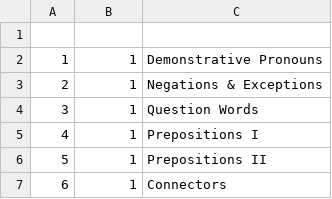
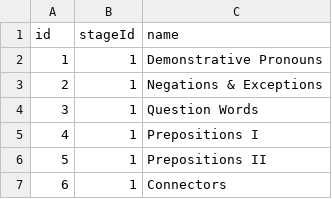
Before and after one commit to ashrafuzzaman/learn-quran, a CSV file: scripts/data/Lessons.csv, drawn as a sheet; only a part is shown; the diff names each change by its address in the sheet, - before the commit and + after, or states it on an @@ line.

Commit message:
Load stage and lesson data

```diff
--- a/scripts/data/Lessons.csv
+++ b/scripts/data/Lessons.csv
-row 1: (empty)
+row 1: id | stageId | name
```
Also changed, not shown: 5 other files.
